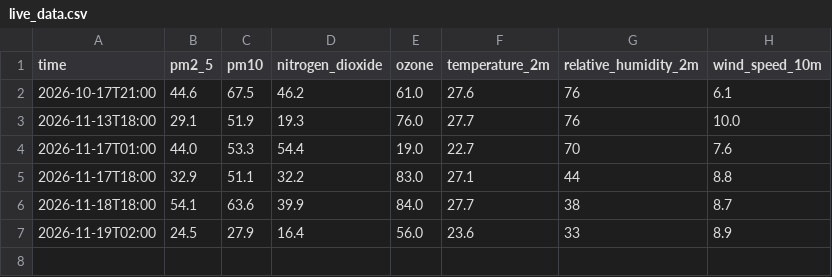
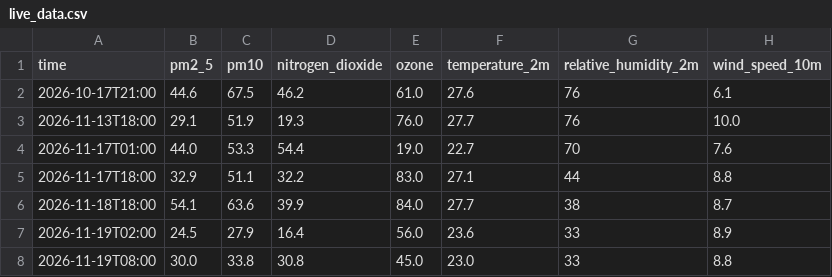
Before and after one commit to Naresh-Kumar17/Air_Quality_Forcasating-, a CSV file: live_data.csv, drawn as a sheet; the diff names each change by its address in the sheet, - before the commit and + after, or states it on an @@ line.

```diff
--- a/live_data.csv
+++ b/live_data.csv
+row 8: 2026-11-19T08:00 | 30.0 | 33.8 | 30.8 | 45.0 | 23.0 | 33 | 8.8
```
Also changed, not shown: forecast_log.csv.
